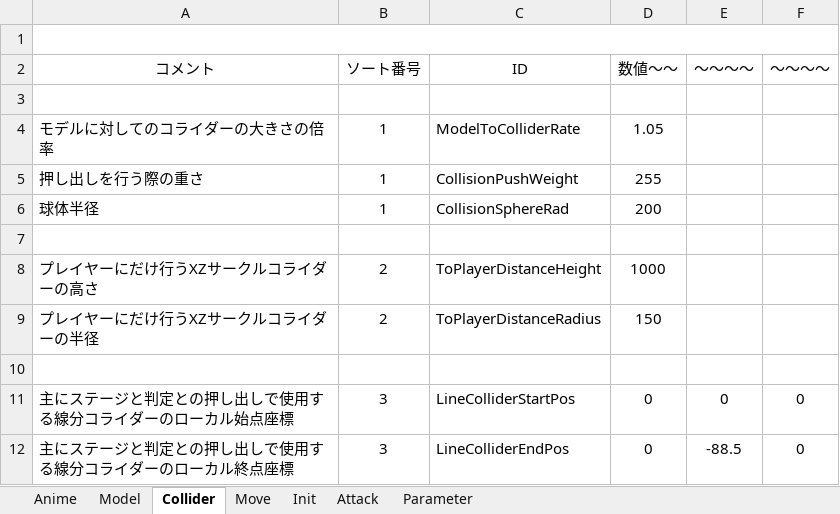
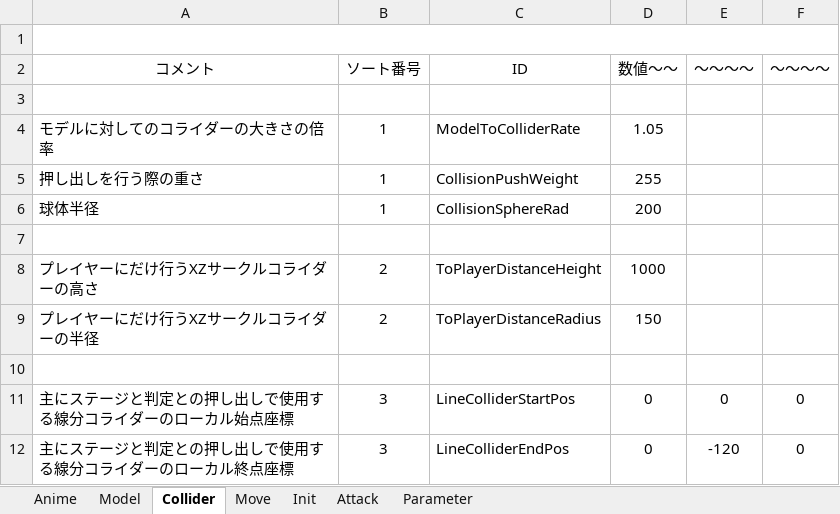
Before and after one commit to Hiro-317/2026_Summer_GameDev, an Excel workbook: Project/Data/Parameter/Character/Boss/Grape/_ParameterEdit.xlsm, sheet Collider, drawn as a sheet; values as stored, in another font and other column widths than the file's, no borders; charts and pictures not drawn; the diff names each change by its address in the sheet, - before the commit and + after, or states it on an @@ line.

```diff
--- a/Project/Data/Parameter/Character/Boss/Grape/_ParameterEdit.xlsm (sheet Collider)
+++ b/Project/Data/Parameter/Character/Boss/Grape/_ParameterEdit.xlsm (sheet Collider)
-E12 (～～～～): -88.5
+E12 (～～～～): -120
```
Also changed, not shown: Project/Data/Parameter/Effect/_ParameterEditFormat.xlsm, Project/Data/Sound/SoundTableEdit.xlsm, 55 other files.
